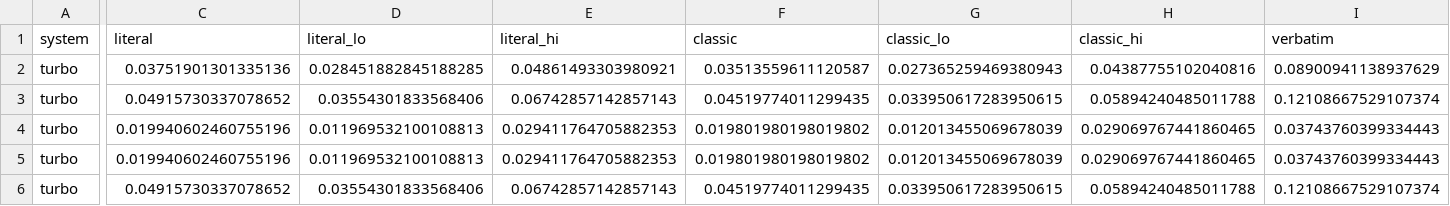
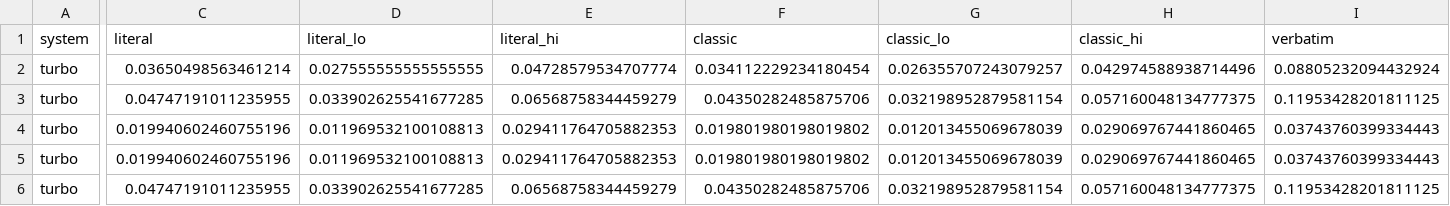
Before and after one commit to jacopo-grandi/P.A.R.O.L.A., a CSV file: results/2026-10-15-baseline-seed1.csv, drawn as a sheet; only a part is shown, gaps mark what is left out; the diff covers the shown part only; the diff names each change by its address in the sheet, - before the commit and + after, or states it on an @@ line.

```diff
--- a/results/2026-10-15-baseline-seed1.csv
+++ b/results/2026-10-15-baseline-seed1.csv
-C2 (literal): 0.03751901301335136
+C2 (literal): 0.03650498563461214
-D2 (literal_lo): 0.028451882845188285
+D2 (literal_lo): 0.027555555555555555
-E2 (literal_hi): 0.04861493303980921
+E2 (literal_hi): 0.04728579534707774
-F2 (classic): 0.03513559611120587
+F2 (classic): 0.034112229234180454
-G2 (classic_lo): 0.027365259469380943
+G2 (classic_lo): 0.026355707243079257
-H2 (classic_hi): 0.04387755102040816
+H2 (classic_hi): 0.042974588938714496
-I2 (verbatim): 0.08900941138937629
+I2 (verbatim): 0.08805232094432924
-C3 (literal): 0.04915730337078652
+C3 (literal): 0.04747191011235955
-D3 (literal_lo): 0.03554301833568406
+D3 (literal_lo): 0.033902625541677285
-E3 (literal_hi): 0.06742857142857143
+E3 (literal_hi): 0.06568758344459279
-F3 (classic): 0.04519774011299435
+F3 (classic): 0.04350282485875706
-G3 (classic_lo): 0.033950617283950615
+G3 (classic_lo): 0.032198952879581154
-H3 (classic_hi): 0.05894240485011788
+H3 (classic_hi): 0.057160048134777375
-I3 (verbatim): 0.12108667529107374
+I3 (verbatim): 0.11953428201811125
-C6 (literal): 0.04915730337078652
+C6 (literal): 0.04747191011235955
-D6 (literal_lo): 0.03554301833568406
+D6 (literal_lo): 0.033902625541677285
-E6 (literal_hi): 0.06742857142857143
+E6 (literal_hi): 0.06568758344459279
-F6 (classic): 0.04519774011299435
+F6 (classic): 0.04350282485875706
-G6 (classic_lo): 0.033950617283950615
+G6 (classic_lo): 0.032198952879581154
-H6 (classic_hi): 0.05894240485011788
+H6 (classic_hi): 0.057160048134777375
-I6 (verbatim): 0.12108667529107374
+I6 (verbatim): 0.11953428201811125
```
Also changed, not shown: 33 edited cells elsewhere in this file, results/2026-10-15-baseline-seed2.csv, results/2026-10-15-baseline.csv, 7 other files.
